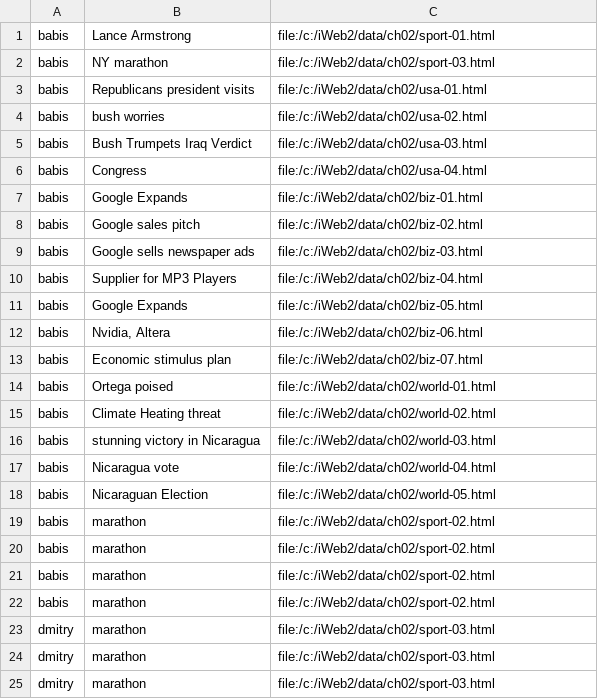
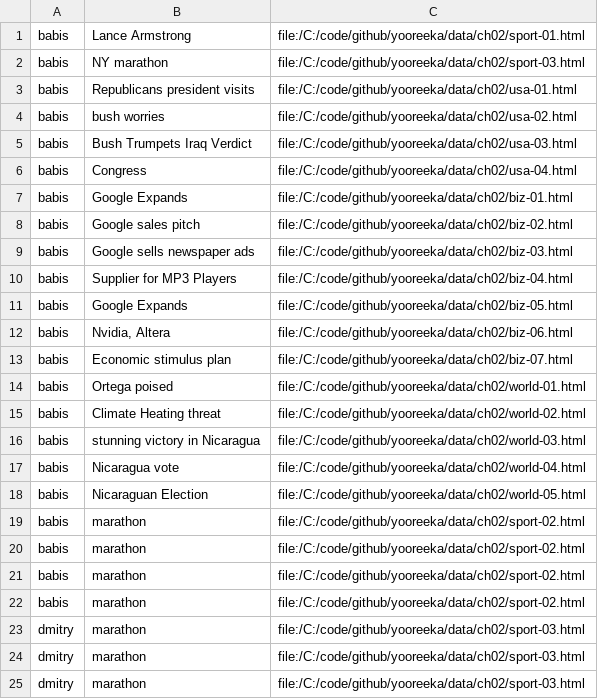
Before and after one commit to marmanis/yooreeka, a CSV file: data/ch02/user-clicks3.csv, drawn as a sheet.

```diff
--- a/data/ch02/user-clicks3.csv
+++ b/data/ch02/user-clicks3.csv
@@ -1,25 +1,25 @@
-babis,"Lance Armstrong","file:/c:/iWeb2/data/ch02/sport-01.html"
-babis,"NY marathon","file:/c:/iWeb2/data/ch02/sport-03.html"
-babis,"Republicans president visits","file:/c:/iWeb2/data/ch02/usa-01.html"
-babis,"bush worries","file:/c:/iWeb2/data/ch02/usa-02.html"
-babis,"Bush Trumpets Iraq Verdict","file:/c:/iWeb2/data/ch02/usa-03.html"
-babis,"Congress","file:/c:/iWeb2/data/ch02/usa-04.html"
-babis,"Google Expands","file:/c:/iWeb2/data/ch02/biz-01.html"
-babis,"Google sales pitch","file:/c:/iWeb2/data/ch02/biz-02.html"
-babis,"Google sells newspaper ads","file:/c:/iWeb2/data/ch02/biz-03.html"
-babis,"Supplier for MP3 Players","file:/c:/iWeb2/data/ch02/biz-04.html"
-babis,"Google Expands","file:/c:/iWeb2/data/ch02/biz-05.html"
-babis,"Nvidia, Altera","file:/c:/iWeb2/data/ch02/biz-06.html"
-babis,"Economic stimulus plan","file:/c:/iWeb2/data/ch02/biz-07.html"
-babis,"Ortega poised","file:/c:/iWeb2/data/ch02/world-01.html"
-babis,"Climate Heating threat","file:/c:/iWeb2/data/ch02/world-02.html"
-babis,"stunning victory in Nicaragua","file:/c:/iWeb2/data/ch02/world-03.html"
-babis,"Nicaragua vote","file:/c:/iWeb2/data/ch02/world-04.html"
-babis,"Nicaraguan Election","file:/c:/iWeb2/data/ch02/world-05.html"
-babis,"marathon","file:/c:/iWeb2/data/ch02/sport-02.html"
-babis,"marathon","file:/c:/iWeb2/data/ch02/sport-02.html"
-babis,"marathon","file:/c:/iWeb2/data/ch02/sport-02.html"
-babis,"marathon","file:/c:/iWeb2/data/ch02/sport-02.html"
-dmitry,"marathon","file:/c:/iWeb2/data/ch02/sport-03.html"
-dmitry,"marathon","file:/c:/iWeb2/data/ch02/sport-03.html"
-dmitry,"marathon","file:/c:/iWeb2/data/ch02/sport-03.html"
+babis,"Lance Armstrong","file:/C:/code/github/yooreeka/data/ch02/sport-01.html"
+babis,"NY marathon","file:/C:/code/github/yooreeka/data/ch02/sport-03.html"
+babis,"Republicans president visits","file:/C:/code/github/yooreeka/data/ch02/usa-01.html"
+babis,"bush worries","file:/C:/code/github/yooreeka/data/ch02/usa-02.html"
+babis,"Bush Trumpets Iraq Verdict","file:/C:/code/github/yooreeka/data/ch02/usa-03.html"
+babis,"Congress","file:/C:/code/github/yooreeka/data/ch02/usa-04.html"
+babis,"Google Expands","file:/C:/code/github/yooreeka/data/ch02/biz-01.html"
+babis,"Google sales pitch","file:/C:/code/github/yooreeka/data/ch02/biz-02.html"
+babis,"Google sells newspaper ads","file:/C:/code/github/yooreeka/data/ch02/biz-03.html"
+babis,"Supplier for MP3 Players","file:/C:/code/github/yooreeka/data/ch02/biz-04.html"
+babis,"Google Expands","file:/C:/code/github/yooreeka/data/ch02/biz-05.html"
+babis,"Nvidia, Altera","file:/C:/code/github/yooreeka/data/ch02/biz-06.html"
+babis,"Economic stimulus plan","file:/C:/code/github/yooreeka/data/ch02/biz-07.html"
+babis,"Ortega poised","file:/C:/code/github/yooreeka/data/ch02/world-01.html"
+babis,"Climate Heating threat","file:/C:/code/github/yooreeka/data/ch02/world-02.html"
+babis,"stunning victory in Nicaragua","file:/C:/code/github/yooreeka/data/ch02/world-03.html"
+babis,"Nicaragua vote","file:/C:/code/github/yooreeka/data/ch02/world-04.html"
+babis,"Nicaraguan Election","file:/C:/code/github/yooreeka/data/ch02/world-05.html"
+babis,"marathon","file:/C:/code/github/yooreeka/data/ch02/sport-02.html"
+babis,"marathon","file:/C:/code/github/yooreeka/data/ch02/sport-02.html"
+babis,"marathon","file:/C:/code/github/yooreeka/data/ch02/sport-02.html"
+babis,"marathon","file:/C:/code/github/yooreeka/data/ch02/sport-02.html"
+dmitry,"marathon","file:/C:/code/github/yooreeka/data/ch02/sport-03.html"
+dmitry,"marathon","file:/C:/code/github/yooreeka/data/ch02/sport-03.html"
+dmitry,"marathon","file:/C:/code/github/yooreeka/data/ch02/sport-03.html"
```
Also changed, not shown: data/ch02/user-clicks.csv, data/ch02/user-clicks2.csv, 25 other files.
